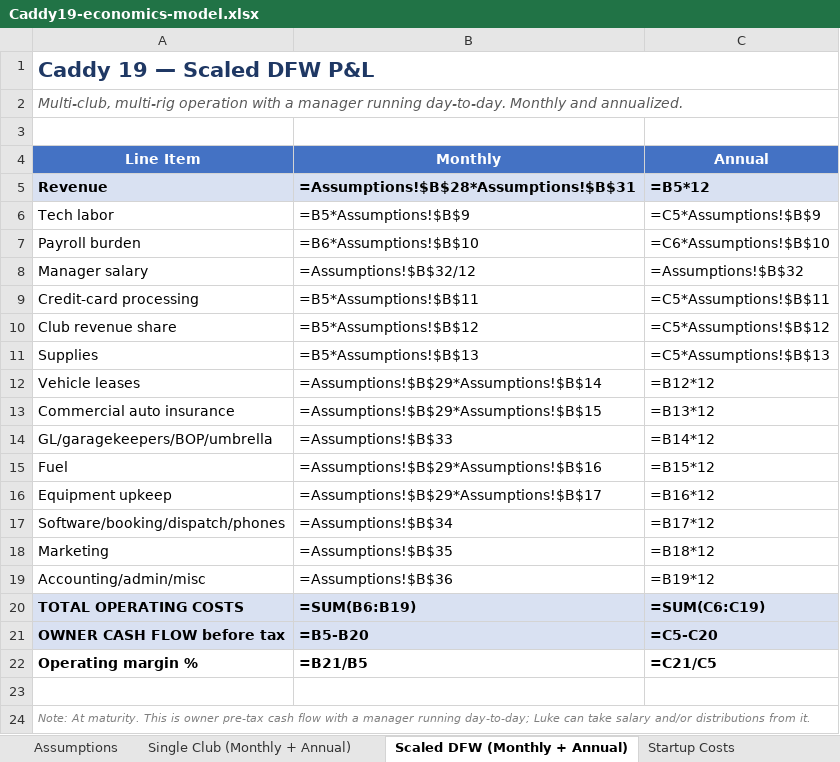
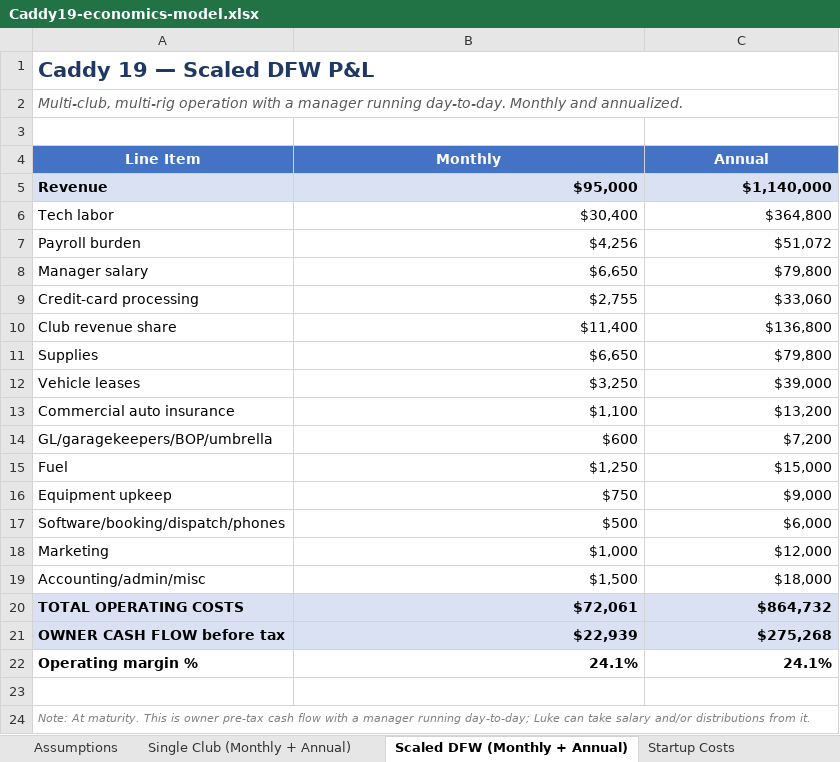
Before and after one commit to lukepdodson-bot/dallas-flip-tracker, an Excel workbook: golf-detailing/Caddy19-economics-model.xlsx, sheet Scaled DFW (Monthly + Annual), drawn as a sheet; values as stored, in another font and other column widths than the file's, no borders; formulas without a stored value are shown as written; the diff names each change by its address in the sheet, - before the commit and + after, or states it on an @@ line.

```diff
--- a/golf-detailing/Caddy19-economics-model.xlsx (sheet Scaled DFW (Monthly + Annual))
+++ b/golf-detailing/Caddy19-economics-model.xlsx (sheet Scaled DFW (Monthly + Annual))
-B5 (Monthly): =Assumptions!$B$28*Assumptions!$B$31
+B5 (Monthly): $95,000
-C5 (Annual): =B5*12
+C5 (Annual): $1,140,000
-B6 (Monthly): =B5*Assumptions!$B$9
+B6 (Monthly): $30,400
-C6 (Annual): =C5*Assumptions!$B$9
+C6 (Annual): $364,800
-B7 (Monthly): =B6*Assumptions!$B$10
+B7 (Monthly): $4,256
-C7 (Annual): =C6*Assumptions!$B$10
+C7 (Annual): $51,072
-B8 (Monthly): =Assumptions!$B$32/12
+B8 (Monthly): $6,650
-C8 (Annual): =Assumptions!$B$32
+C8 (Annual): $79,800
-B9 (Monthly): =B5*Assumptions!$B$11
+B9 (Monthly): $2,755
-C9 (Annual): =C5*Assumptions!$B$11
+C9 (Annual): $33,060
-B10 (Monthly): =B5*Assumptions!$B$12
+B10 (Monthly): $11,400
-C10 (Annual): =C5*Assumptions!$B$12
+C10 (Annual): $136,800
-B11 (Monthly): =B5*Assumptions!$B$13
+B11 (Monthly): $6,650
-C11 (Annual): =C5*Assumptions!$B$13
+C11 (Annual): $79,800
-B12 (Monthly): =Assumptions!$B$29*Assumptions!$B$14
+B12 (Monthly): $3,250
-C12 (Annual): =B12*12
+C12 (Annual): $39,000
-B13 (Monthly): =Assumptions!$B$29*Assumptions!$B$15
+B13 (Monthly): $1,100
-C13 (Annual): =B13*12
+C13 (Annual): $13,200
-B14 (Monthly): =Assumptions!$B$33
+B14 (Monthly): $600
-C14 (Annual): =B14*12
+C14 (Annual): $7,200
-B15 (Monthly): =Assumptions!$B$29*Assumptions!$B$16
+B15 (Monthly): $1,250
-C15 (Annual): =B15*12
+C15 (Annual): $15,000
-B16 (Monthly): =Assumptions!$B$29*Assumptions!$B$17
+B16 (Monthly): $750
-C16 (Annual): =B16*12
+C16 (Annual): $9,000
-B17 (Monthly): =Assumptions!$B$34
+B17 (Monthly): $500
-C17 (Annual): =B17*12
+C17 (Annual): $6,000
-B18 (Monthly): =Assumptions!$B$35
+B18 (Monthly): $1,000
-C18 (Annual): =B18*12
+C18 (Annual): $12,000
-B19 (Monthly): =Assumptions!$B$36
+B19 (Monthly): $1,500
-C19 (Annual): =B19*12
+C19 (Annual): $18,000
-B20 (Monthly): =SUM(B6:B19)
+B20 (Monthly): $72,061
-C20 (Annual): =SUM(C6:C19)
+C20 (Annual): $864,732
-B21 (Monthly): =B5-B20
+B21 (Monthly): $22,939
-C21 (Annual): =C5-C20
+C21 (Annual): $275,268
-B22 (Monthly): =B21/B5
+B22 (Monthly): 24.1%
-C22 (Annual): =C21/C5
+C22 (Annual): 24.1%
```
Also changed, not shown: sheet Single Club (Monthly + Annual), sheet Startup Costs, sheet Assumptions.
